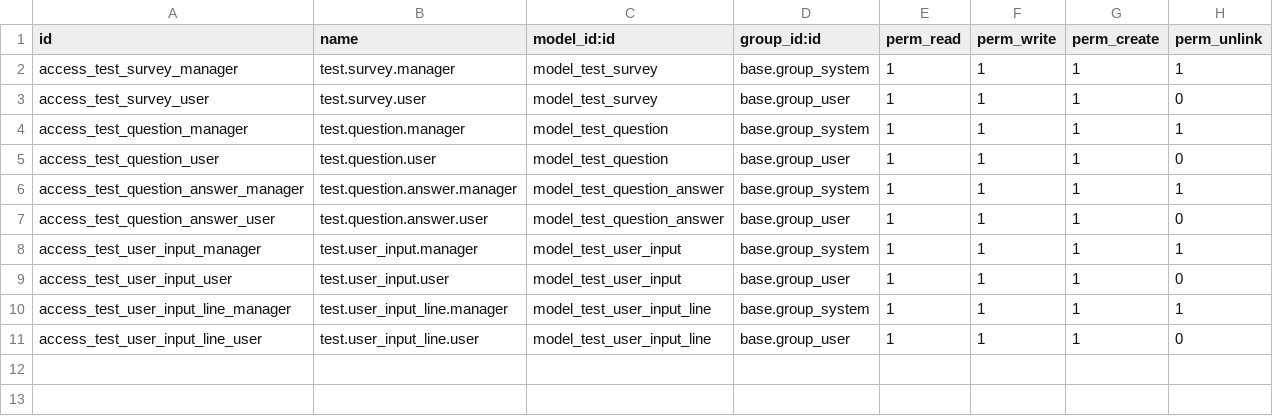
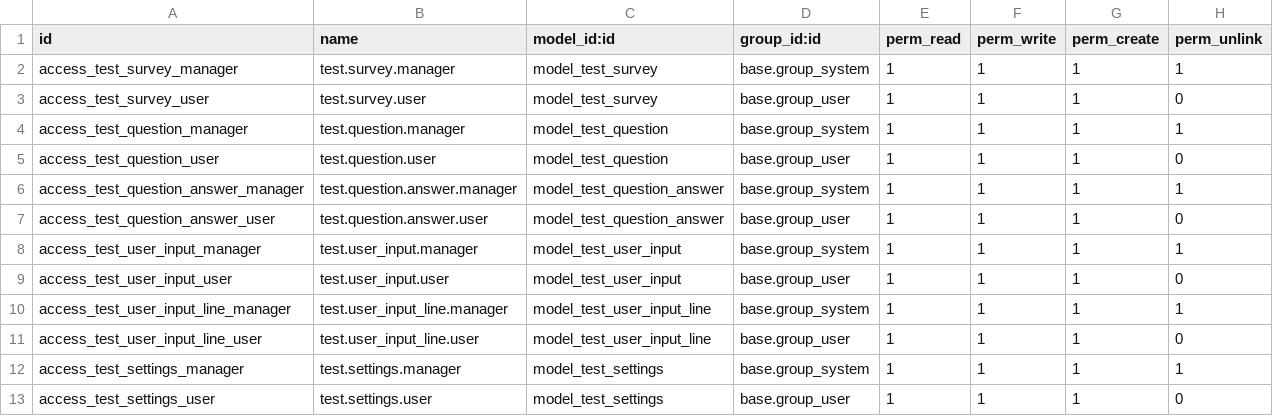
Before and after one commit to draftpos/driving_school_odoo, a CSV file: security/ir.model.access.csv, drawn as a sheet; the diff names each change by its address in the sheet, - before the commit and + after, or states it on an @@ line.

```diff
--- a/security/ir.model.access.csv
+++ b/security/ir.model.access.csv
+row 12: access_test_settings_manager | test.settings.manager | model_test_settings | base.group_system | 1 | 1 | 1 | 1
+row 13: access_test_settings_user | test.settings.user | model_test_settings | base.group_user | 1 | 1 | 1 | 0
```
Also changed, not shown: 11 other files.
